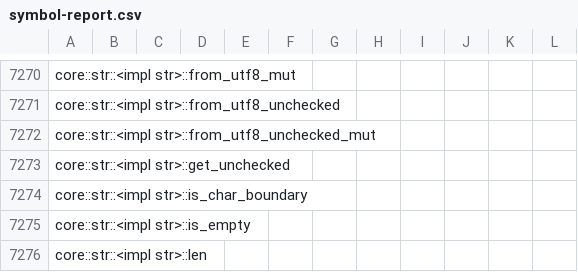
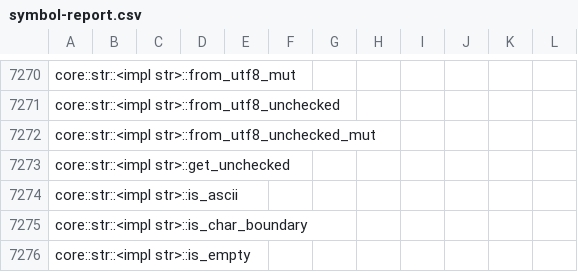
Before and after one commit to ferrocene/ferrocene, a CSV file: ferrocene/doc/symbol-report.csv, drawn as a sheet; only a part is shown, gaps mark what is left out; the shorter side is filled out with more unchanged rows.

```diff
--- a/ferrocene/doc/symbol-report.csv
+++ b/ferrocene/doc/symbol-report.csv
@@ -7273,2 +7273,3 @@ core::str::<impl str>::from_utf8_unchecked_mut
 core::str::<impl str>::get_unchecked
+core::str::<impl str>::is_ascii
 core::str::<impl str>::is_char_boundary
```
Also changed, not shown: 3 other files.
